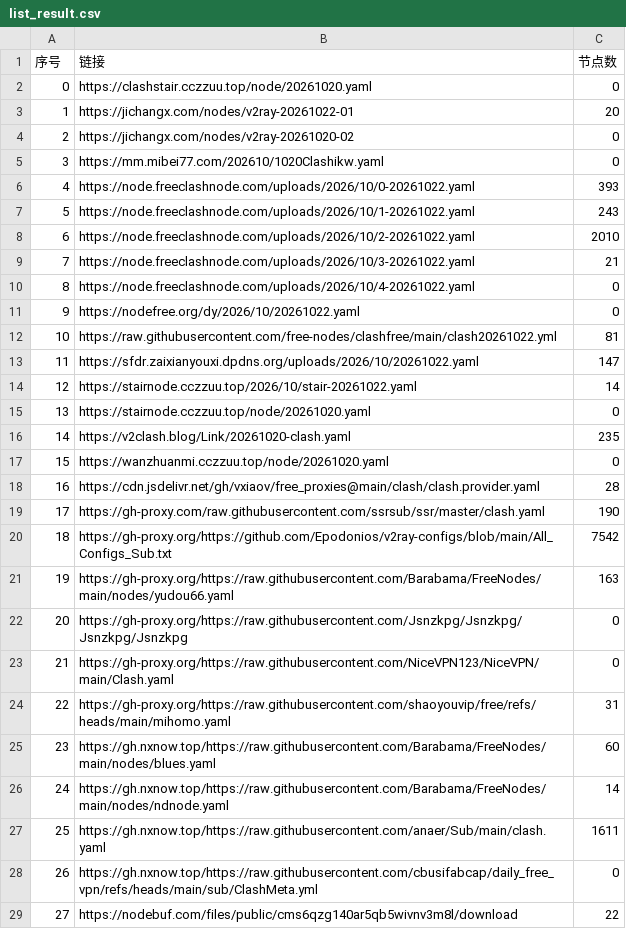
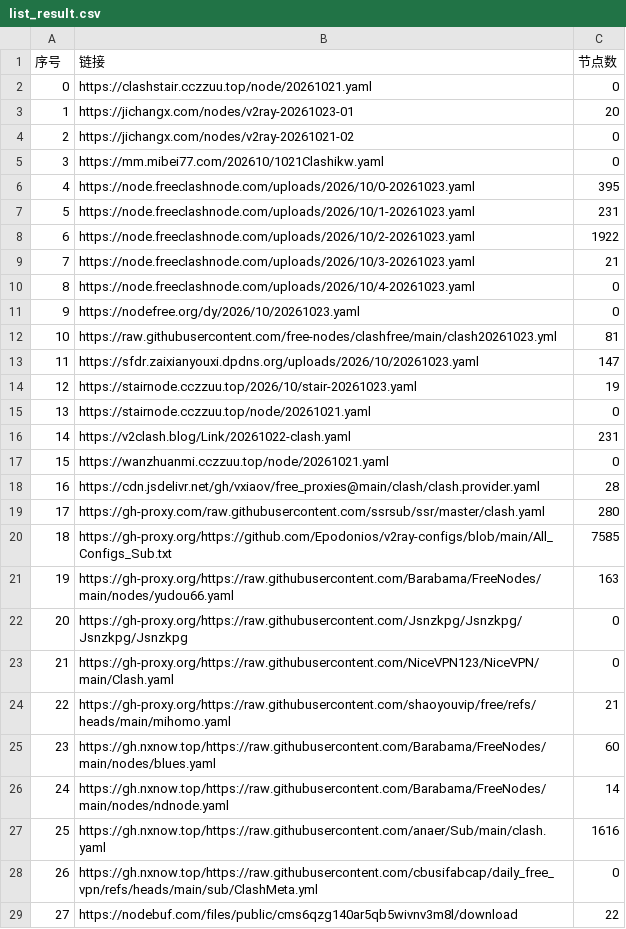
Before and after one commit to softttfc/clashcode, a CSV file: list_result.csv, drawn as a sheet; only a part is shown; the diff covers the shown part only.

```diff
--- a/list_result.csv
+++ b/list_result.csv
@@ -1,21 +1,21 @@
 序号,链接,节点数
-0,https://clashstair.cczzuu.top/node/20261020.yaml,0
-1,https://jichangx.com/nodes/v2ray-20261022-01,20
-2,https://jichangx.com/nodes/v2ray-20261020-02,0
-3,https://mm.mibei77.com/202610/1020Clashikw.yaml,0
-4,https://node.freeclashnode.com/uploads/2026/10/0-20261022.yaml,393
-5,https://node.freeclashnode.com/uploads/2026/10/1-20261022.yaml,243
-6,https://node.freeclashnode.com/uploads/2026/10/2-20261022.yaml,2010
-7,https://node.freeclashnode.com/uploads/2026/10/3-20261022.yaml,21
-8,https://node.freeclashnode.com/uploads/2026/10/4-20261022.yaml,0
-9,https://nodefree.org/dy/2026/10/20261022.yaml,0
-10,https://raw.githubusercontent.com/free-nodes/clashfree/main/clash20261022.yml,81
-11,https://sfdr.zaixianyouxi.dpdns.org/uploads/2026/10/20261022.yaml,147
-12,https://stairnode.cczzuu.top/2026/10/stair-20261022.yaml,14
-13,https://stairnode.cczzuu.top/node/20261020.yaml,0
-14,https://v2clash.blog/Link/20261020-clash.yaml,235
-15,https://wanzhuanmi.cczzuu.top/node/20261020.yaml,0
+0,https://clashstair.cczzuu.top/node/20261021.yaml,0
+1,https://jichangx.com/nodes/v2ray-20261023-01,20
+2,https://jichangx.com/nodes/v2ray-20261021-02,0
+3,https://mm.mibei77.com/202610/1021Clashikw.yaml,0
+4,https://node.freeclashnode.com/uploads/2026/10/0-20261023.yaml,395
+5,https://node.freeclashnode.com/uploads/2026/10/1-20261023.yaml,231
+6,https://node.freeclashnode.com/uploads/2026/10/2-20261023.yaml,1922
+7,https://node.freeclashnode.com/uploads/2026/10/3-20261023.yaml,21
+8,https://node.freeclashnode.com/uploads/2026/10/4-20261023.yaml,0
+9,https://nodefree.org/dy/2026/10/20261023.yaml,0
+10,https://raw.githubusercontent.com/free-nodes/clashfree/main/clash20261023.yml,81
+11,https://sfdr.zaixianyouxi.dpdns.org/uploads/2026/10/20261023.yaml,147
+12,https://stairnode.cczzuu.top/2026/10/stair-20261023.yaml,19
+13,https://stairnode.cczzuu.top/node/20261021.yaml,0
+14,https://v2clash.blog/Link/20261022-clash.yaml,231
+15,https://wanzhuanmi.cczzuu.top/node/20261021.yaml,0
 16,https://cdn.jsdelivr.net/gh/vxiaov/free_proxies@main/clash/clash.provider.yaml,28
-17,https://gh-proxy.com/raw.githubusercontent.com/ssrsub/ssr/master/clash.yaml,190
-18,https://gh-proxy.org/https://github.com/Epodonios/v2ray-configs/blob/main/All_Configs_Sub.txt,7542
+17,https://gh-proxy.com/raw.githubusercontent.com/ssrsub/ssr/master/clash.yaml,280
+18,https://gh-proxy.org/https://github.com/Epodonios/v2ray-configs/blob/main/All_Configs_Sub.txt,7585
 19,https://gh-proxy.org/https://raw.githubusercontent.com/Barabama/FreeNodes/main/nodes/yudou66.yaml,163
@@ -23,6 +23,6 @@
 21,https://gh-proxy.org/https://raw.githubusercontent.com/NiceVPN123/NiceVPN/main/Clash.yaml,0
-22,https://gh-proxy.org/https://raw.githubusercontent.com/shaoyouvip/free/refs/heads/main/mihomo.yaml,31
+22,https://gh-proxy.org/https://raw.githubusercontent.com/shaoyouvip/free/refs/heads/main/mihomo.yaml,21
 23,https://gh.nxnow.top/https://raw.githubusercontent.com/Barabama/FreeNodes/main/nodes/blues.yaml,60
 24,https://gh.nxnow.top/https://raw.githubusercontent.com/Barabama/FreeNodes/main/nodes/ndnode.yaml,14
-25,https://gh.nxnow.top/https://raw.githubusercontent.com/anaer/Sub/main/clash.yaml,1611
+25,https://gh.nxnow.top/https://raw.githubusercontent.com/anaer/Sub/main/clash.yaml,1616
 26,https://gh.nxnow.top/https://raw.githubusercontent.com/cbusifabcap/daily_free_vpn/refs/heads/main/sub/ClashMeta.yml,0
```
Also changed, not shown: 32 edited cells elsewhere in this file, 44 other files.
